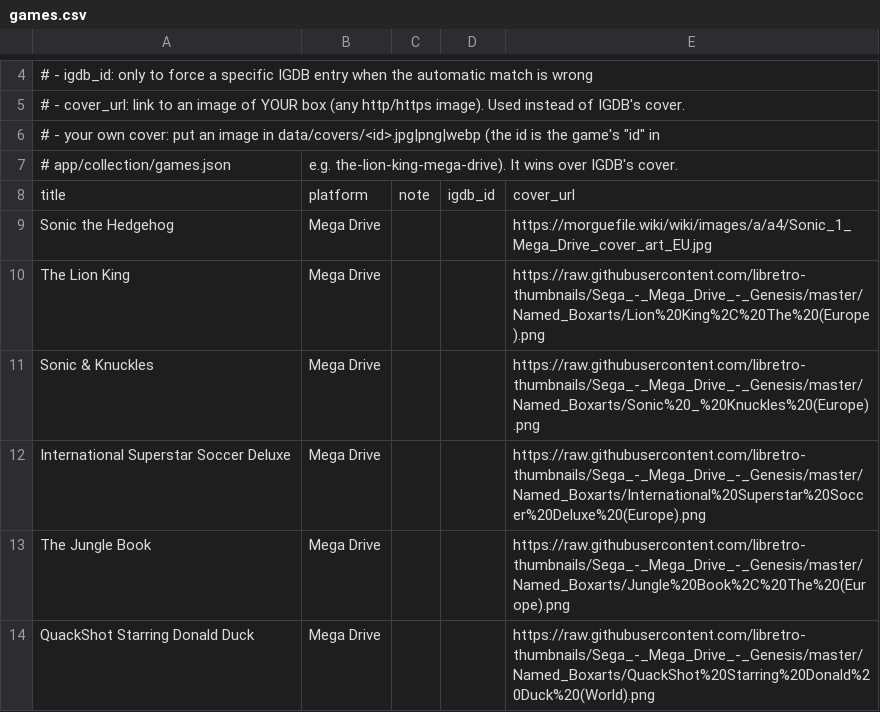
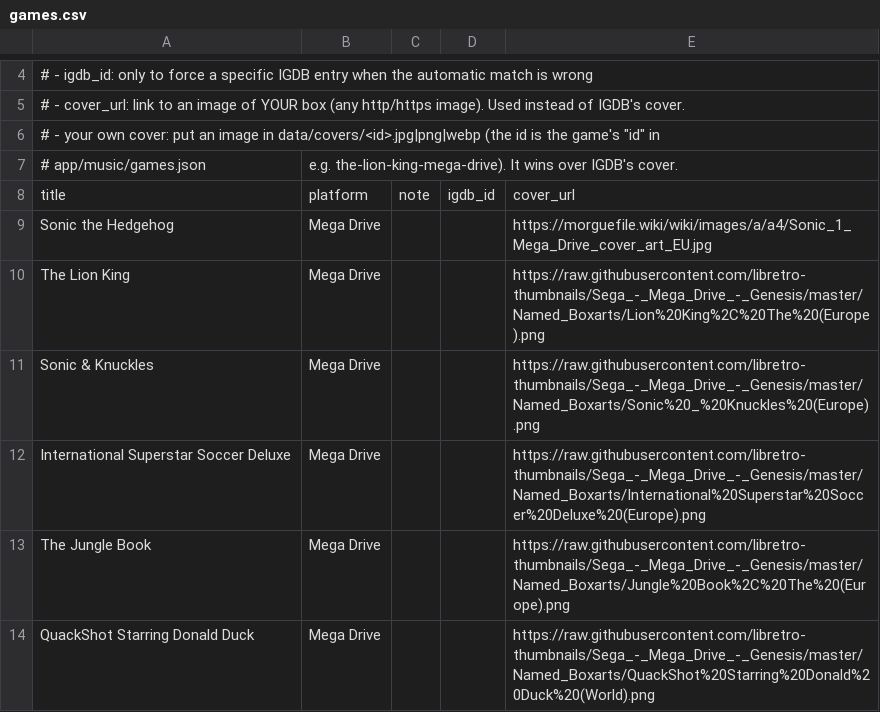
Before and after one commit to vicenteqa/portfolio, a CSV file: data/games.csv, drawn as a sheet; only a part is shown, gaps mark what is left out.

Commit message:
hide games

```diff
--- a/data/games.csv
+++ b/data/games.csv
@@ -6,3 +6,3 @@
 #  - your own cover: put an image in data/covers/<id>.jpg|png|webp (the id is the game's "id" in
-#    app/collection/games.json, e.g. the-lion-king-mega-drive). It wins over IGDB's cover.
+#    app/music/games.json, e.g. the-lion-king-mega-drive). It wins over IGDB's cover.
 title,platform,note,igdb_id,cover_url
```
Also changed, not shown: 9 other files.
